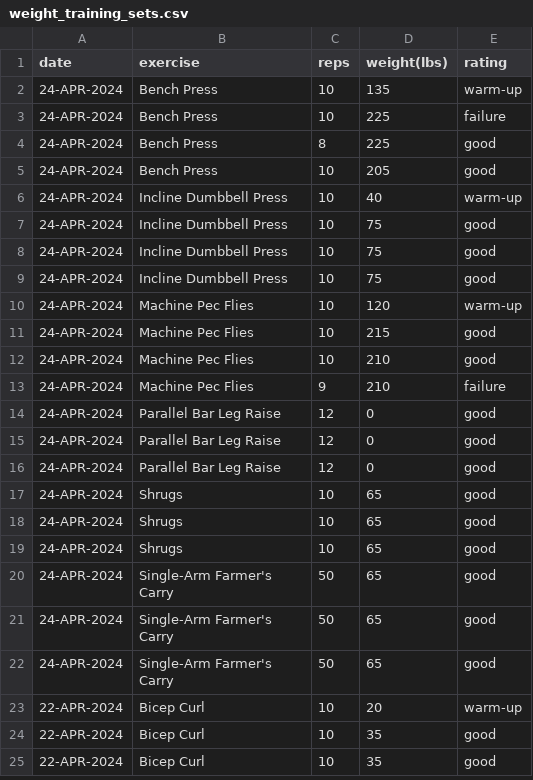
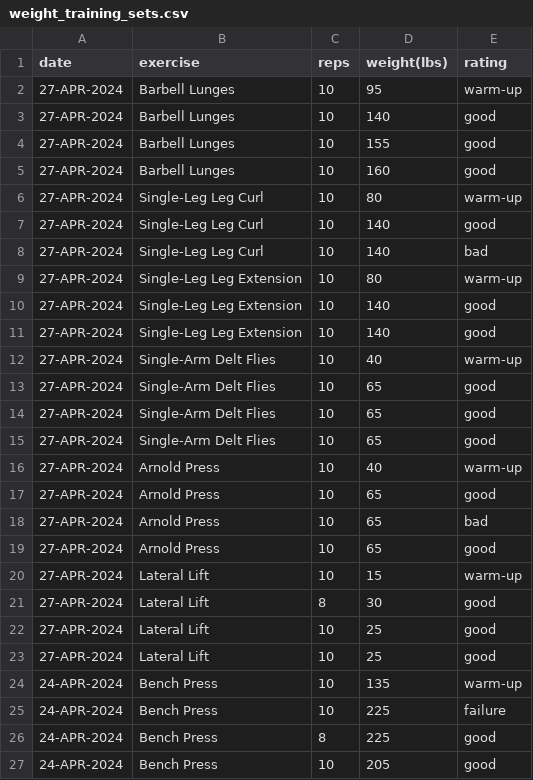
Before and after one commit to EricLeFort/ExerciseLog, a CSV file: data/weight_training_sets.csv, drawn as a sheet; only a part is shown; the shorter side is filled out with more unchanged rows; the diff names each change by its address in the sheet, - before the commit and + after, or states it on an @@ line.

```diff
--- a/data/weight_training_sets.csv
+++ b/data/weight_training_sets.csv
+row 2: 27-APR-2024 | Barbell Lunges | 10 | 95 | warm-up
+row 3: 27-APR-2024 | Barbell Lunges | 10 | 140 | good
+row 4: 27-APR-2024 | Barbell Lunges | 10 | 155 | good
+row 5: 27-APR-2024 | Barbell Lunges | 10 | 160 | good
+row 6: 27-APR-2024 | Single-Leg Leg Curl | 10 | 80 | warm-up
+row 7: 27-APR-2024 | Single-Leg Leg Curl | 10 | 140 | good
+row 8: 27-APR-2024 | Single-Leg Leg Curl | 10 | 140 | bad
+row 9: 27-APR-2024 | Single-Leg Leg Extension | 10 | 80 | warm-up
+row 10: 27-APR-2024 | Single-Leg Leg Extension | 10 | 140 | good
+row 11: 27-APR-2024 | Single-Leg Leg Extension | 10 | 140 | good
+row 12: 27-APR-2024 | Single-Arm Delt Flies | 10 | 40 | warm-up
+row 13: 27-APR-2024 | Single-Arm Delt Flies | 10 | 65 | good
+row 14: 27-APR-2024 | Single-Arm Delt Flies | 10 | 65 | good
+row 15: 27-APR-2024 | Single-Arm Delt Flies | 10 | 65 | good
+row 16: 27-APR-2024 | Arnold Press | 10 | 40 | warm-up
+row 17: 27-APR-2024 | Arnold Press | 10 | 65 | good
+row 18: 27-APR-2024 | Arnold Press | 10 | 65 | bad
+row 19: 27-APR-2024 | Arnold Press | 10 | 65 | good
+row 20: 27-APR-2024 | Lateral Lift | 10 | 15 | warm-up
+row 21: 27-APR-2024 | Lateral Lift | 8 | 30 | good
+row 22: 27-APR-2024 | Lateral Lift | 10 | 25 | good
+row 23: 27-APR-2024 | Lateral Lift | 10 | 25 | good
```
Also changed, not shown: data/health_metrics.csv, data/preds/avg_workout_durations.csv, 52 other files.
